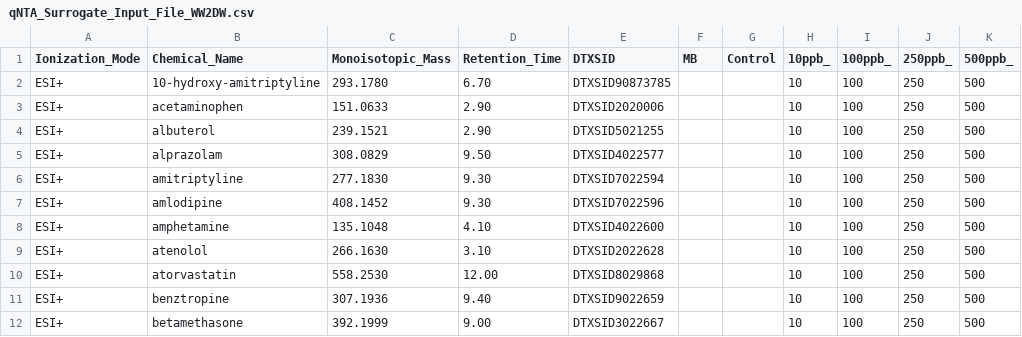
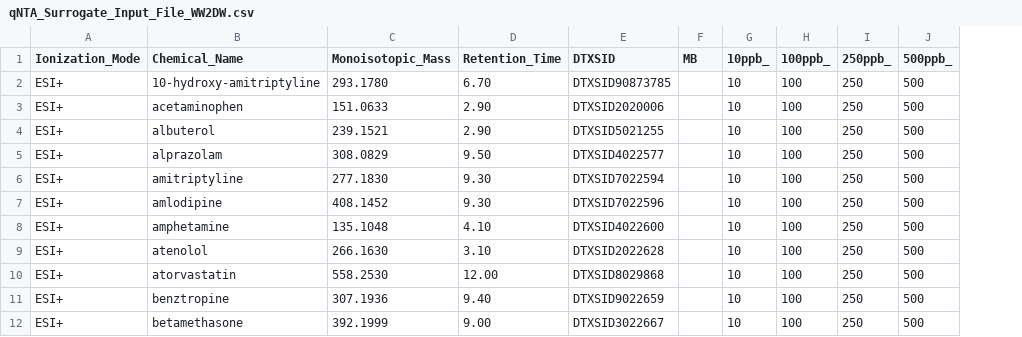
Before and after one commit to quanted/nta_app, a CSV file: input/ms1/qNTA_Surrogate_Input_File_WW2DW.csv, drawn as a sheet; only a part is shown; the diff names each change by its address in the sheet, - before the commit and + after, or states it on an @@ line.

Commit message:
Update qNTA_Surrogate_Input_File_WW2DW.csv
Removing Control because that doesn't exist in other test files.

```diff
--- a/input/ms1/qNTA_Surrogate_Input_File_WW2DW.csv
+++ b/input/ms1/qNTA_Surrogate_Input_File_WW2DW.csv
-column G (Control), empty
```
